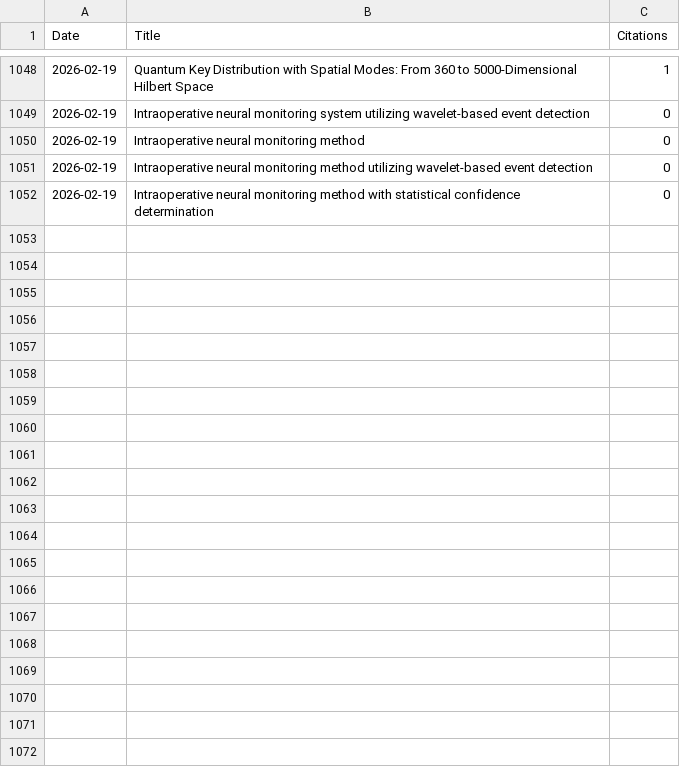
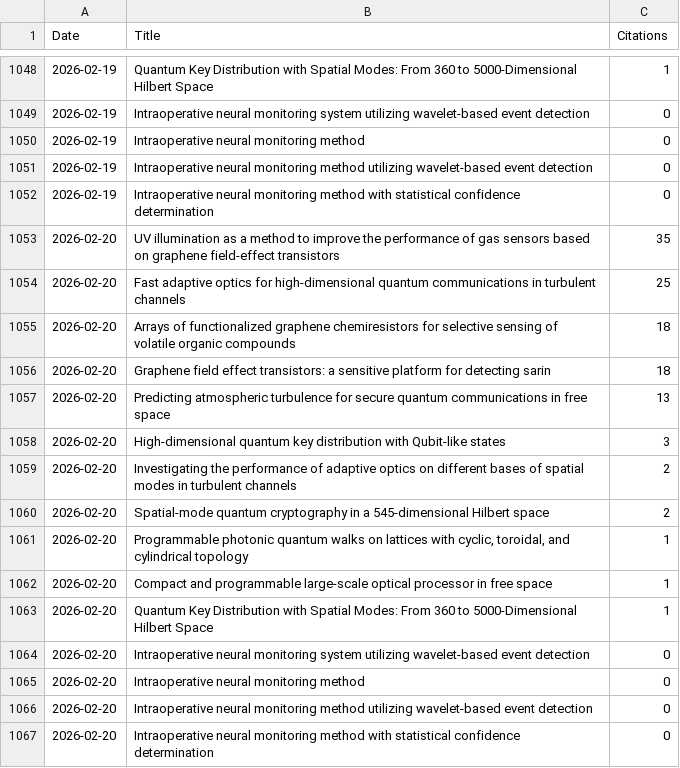
Before and after one commit to LukasScarfe/Google-Scholar, a CSV file: citations_history.csv, drawn as a sheet; only a part is shown, gaps mark what is left out; the diff names each change by its address in the sheet, - before the commit and + after, or states it on an @@ line.

```diff
--- a/citations_history.csv
+++ b/citations_history.csv
+row 1053: 2026-02-20 | UV illumination as a method to improve the performance of gas sensors based on graphene field-effect transistors | 35
+row 1054: 2026-02-20 | Fast adaptive optics for high-dimensional quantum communications in turbulent channels | 25
+row 1055: 2026-02-20 | Arrays of functionalized graphene chemiresistors for selective sensing of volatile organic compounds | 18
+row 1056: 2026-02-20 | Graphene field effect transistors: a sensitive platform for detecting sarin | 18
+row 1057: 2026-02-20 | Predicting atmospheric turbulence for secure quantum communications in free space | 13
+row 1058: 2026-02-20 | High-dimensional quantum key distribution with Qubit-like states | 3
+row 1059: 2026-02-20 | Investigating the performance of adaptive optics on different bases of spatial modes in turbulent channels | 2
+row 1060: 2026-02-20 | Spatial-mode quantum cryptography in a 545-dimensional Hilbert space | 2
+row 1061: 2026-02-20 | Programmable photonic quantum walks on lattices with cyclic, toroidal, and cylindrical topology | 1
+row 1062: 2026-02-20 | Compact and programmable large-scale optical processor in free space | 1
+row 1063: 2026-02-20 | Quantum Key Distribution with Spatial Modes: From 360 to 5000-Dimensional Hilbert Space | 1
+row 1064: 2026-02-20 | Intraoperative neural monitoring system utilizing wavelet-based event detection | 0
+row 1065: 2026-02-20 | Intraoperative neural monitoring method | 0
+row 1066: 2026-02-20 | Intraoperative neural monitoring method utilizing wavelet-based event detection | 0
+row 1067: 2026-02-20 | Intraoperative neural monitoring method with statistical confidence determination | 0
```
Also changed, not shown: citations_wide_format.csv, 55 other files.
